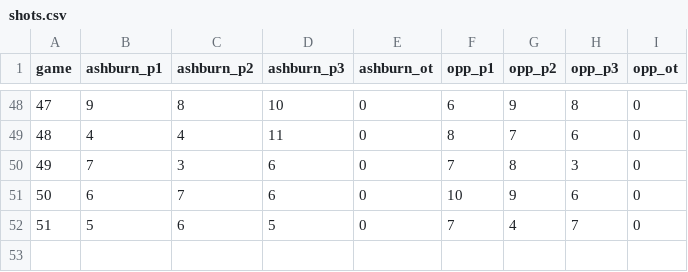
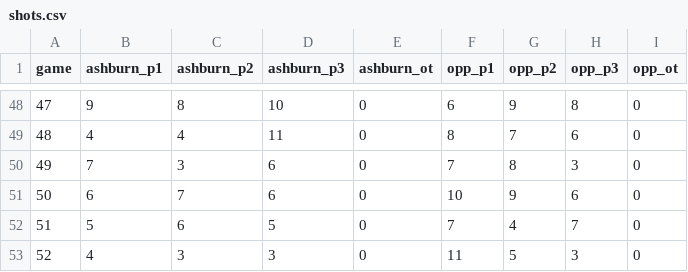
Before and after one commit to werntzp/hockey-stats, a CSV file: shots.csv, drawn as a sheet; only a part is shown, gaps mark what is left out.

Commit message:
Update shots.csv

```diff
--- a/shots.csv
+++ b/shots.csv
@@ -52 +52,2 @@ game,ashburn_p1,ashburn_p2,ashburn_p3,ashburn_ot,opp_p1,opp_p2,opp_p3,opp_ot
 51,5,6,5,0,7,4,7,0
+52,4,3,3,0,11,5,3,0
```
